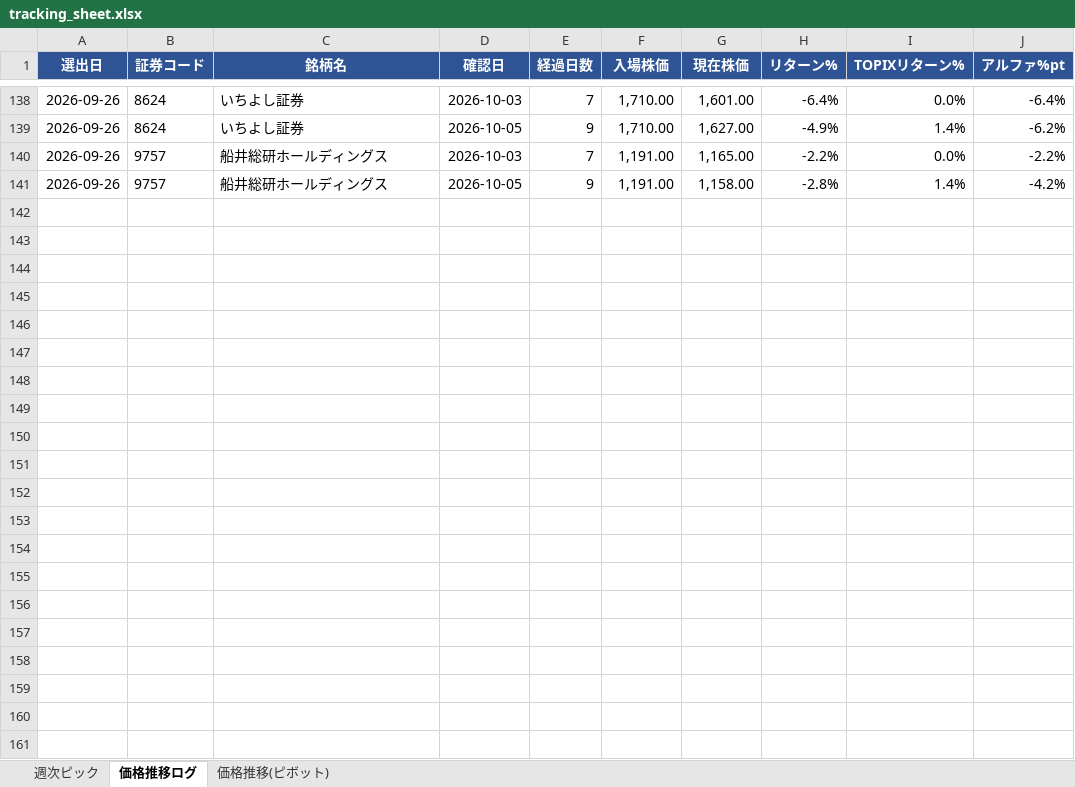
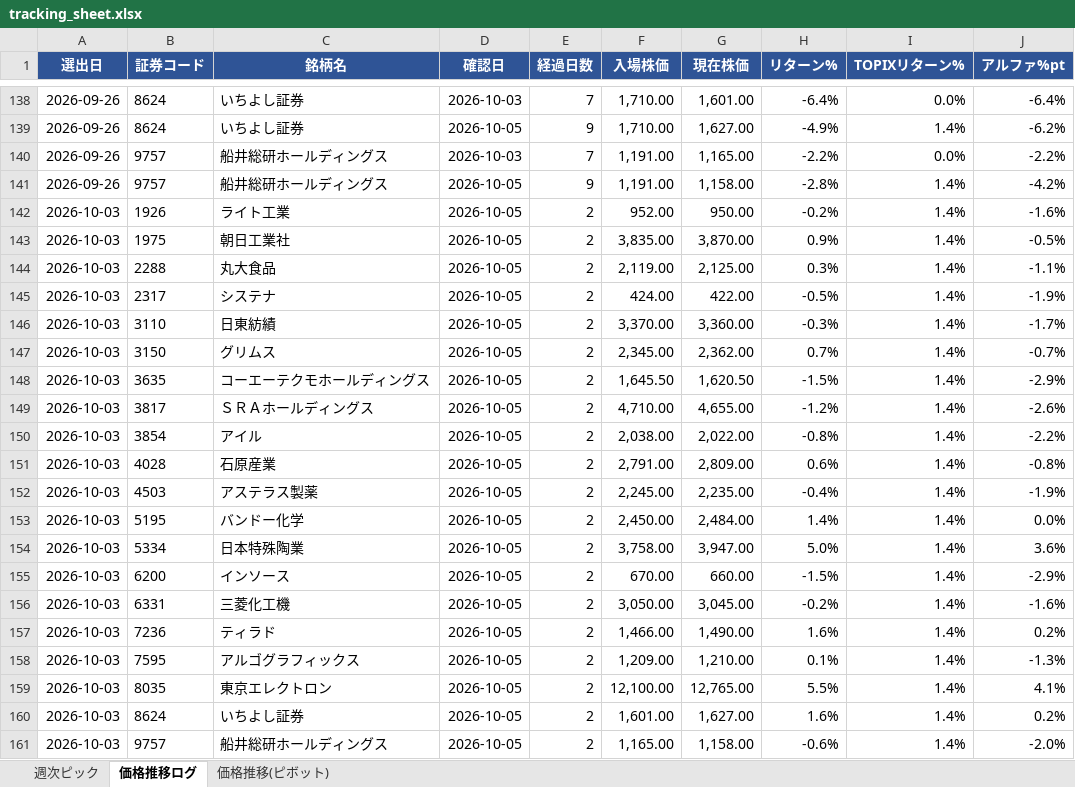
Before and after one commit to kuri-chan/asset-screening, an Excel workbook: output/tracking_sheet.xlsx, sheet 価格推移ログ, drawn as a sheet; only a part is shown, gaps mark what is left out; values as stored, in another font and other column widths than the file's, no borders; the diff names each change by its address in the sheet, - before the commit and + after, or states it on an @@ line.

```diff
--- a/output/tracking_sheet.xlsx (sheet 価格推移ログ)
+++ b/output/tracking_sheet.xlsx (sheet 価格推移ログ)
+row 142: 2026-10-03 | 1926 | ライト工業 | 2026-10-05 | 2 | 952.00 | 950.00 | -0.2% | 1.4% | -1.6%
+row 143: 2026-10-03 | 1975 | 朝日工業社 | 2026-10-05 | 2 | 3,835.00 | 3,870.00 | 0.9% | 1.4% | -0.5%
+row 144: 2026-10-03 | 2288 | 丸大食品 | 2026-10-05 | 2 | 2,119.00 | 2,125.00 | 0.3% | 1.4% | -1.1%
+row 145: 2026-10-03 | 2317 | システナ | 2026-10-05 | 2 | 424.00 | 422.00 | -0.5% | 1.4% | -1.9%
+row 146: 2026-10-03 | 3110 | 日東紡績 | 2026-10-05 | 2 | 3,370.00 | 3,360.00 | -0.3% | 1.4% | -1.7%
+row 147: 2026-10-03 | 3150 | グリムス | 2026-10-05 | 2 | 2,345.00 | 2,362.00 | 0.7% | 1.4% | -0.7%
+row 148: 2026-10-03 | 3635 | コーエーテクモホールディングス | 2026-10-05 | 2 | 1,645.50 | 1,620.50 | -1.5% | 1.4% | -2.9%
+row 149: 2026-10-03 | 3817 | ＳＲＡホールディングス | 2026-10-05 | 2 | 4,710.00 | 4,655.00 | -1.2% | 1.4% | -2.6%
+row 150: 2026-10-03 | 3854 | アイル | 2026-10-05 | 2 | 2,038.00 | 2,022.00 | -0.8% | 1.4% | -2.2%
+row 151: 2026-10-03 | 4028 | 石原産業 | 2026-10-05 | 2 | 2,791.00 | 2,809.00 | 0.6% | 1.4% | -0.8%
+row 152: 2026-10-03 | 4503 | アステラス製薬 | 2026-10-05 | 2 | 2,245.00 | 2,235.00 | -0.4% | 1.4% | -1.9%
+row 153: 2026-10-03 | 5195 | バンドー化学 | 2026-10-05 | 2 | 2,450.00 | 2,484.00 | 1.4% | 1.4% | 0.0%
+row 154: 2026-10-03 | 5334 | 日本特殊陶業 | 2026-10-05 | 2 | 3,758.00 | 3,947.00 | 5.0% | 1.4% | 3.6%
+row 155: 2026-10-03 | 6200 | インソース | 2026-10-05 | 2 | 670.00 | 660.00 | -1.5% | 1.4% | -2.9%
+row 156: 2026-10-03 | 6331 | 三菱化工機 | 2026-10-05 | 2 | 3,050.00 | 3,045.00 | -0.2% | 1.4% | -1.6%
+row 157: 2026-10-03 | 7236 | ティラド | 2026-10-05 | 2 | 1,466.00 | 1,490.00 | 1.6% | 1.4% | 0.2%
+row 158: 2026-10-03 | 7595 | アルゴグラフィックス | 2026-10-05 | 2 | 1,209.00 | 1,210.00 | 0.1% | 1.4% | -1.3%
+row 159: 2026-10-03 | 8035 | 東京エレクトロン | 2026-10-05 | 2 | 12,100.00 | 12,765.00 | 5.5% | 1.4% | 4.1%
+row 160: 2026-10-03 | 8624 | いちよし証券 | 2026-10-05 | 2 | 1,601.00 | 1,627.00 | 1.6% | 1.4% | 0.2%
+row 161: 2026-10-03 | 9757 | 船井総研ホールディングス | 2026-10-05 | 2 | 1,165.00 | 1,158.00 | -0.6% | 1.4% | -2.0%
```
Also changed, not shown: sheet 価格推移(ピボット), 1 other file.
